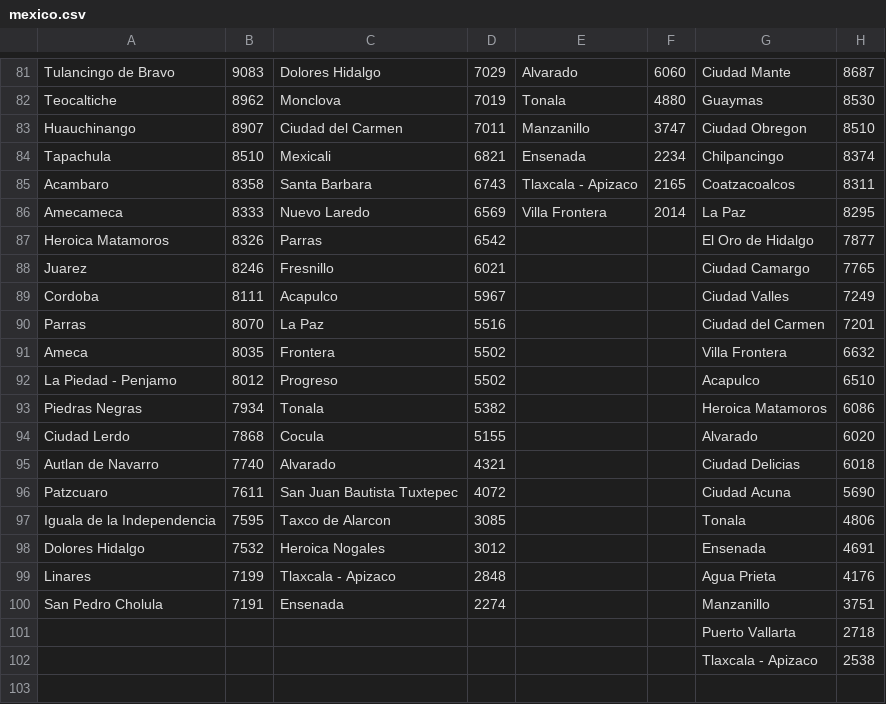
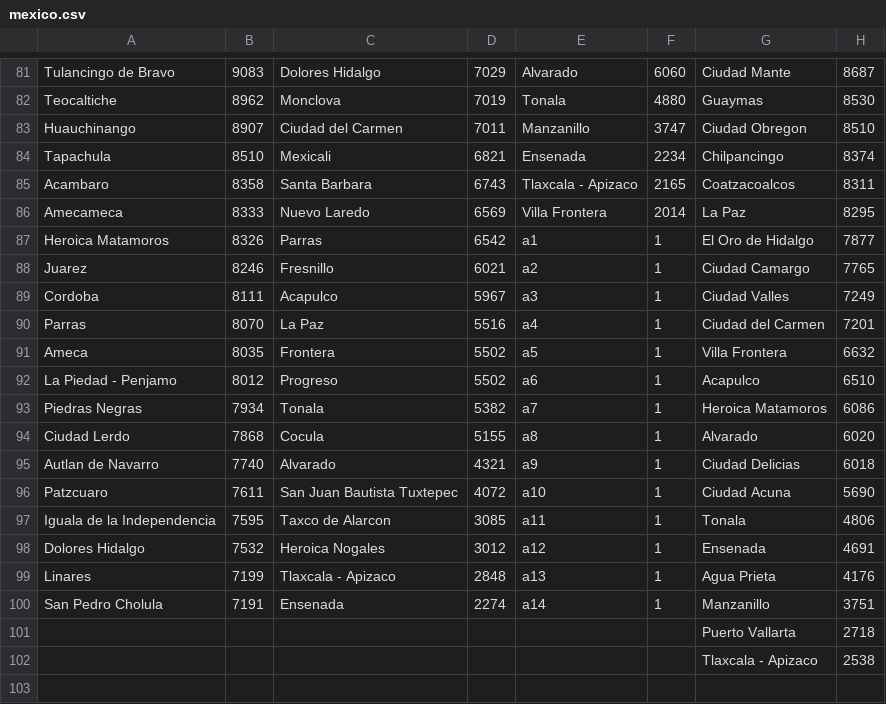
Before and after one commit to rmurcioUCL/RankDiversity, a CSV file: data/mexico.csv, drawn as a sheet; only a part is shown, gaps mark what is left out; the diff names each change by its address in the sheet, - before the commit and + after, or states it on an @@ line.

Commit message:
updated missing values

```diff
--- a/data/mexico.csv
+++ b/data/mexico.csv
-E87: (empty)
+E87: a1
-F87:F100: (empty)
+F87:F100: 1
-E88: (empty)
+E88: a2
-E89: (empty)
+E89: a3
-E90: (empty)
+E90: a4
-E91: (empty)
+E91: a5
-E92: (empty)
+E92: a6
-E93: (empty)
+E93: a7
-E94: (empty)
+E94: a8
-E95: (empty)
+E95: a9
-E96: (empty)
+E96: a10
-E97: (empty)
+E97: a11
-E98: (empty)
+E98: a12
-E99: (empty)
+E99: a13
-E100: (empty)
+E100: a14
```
